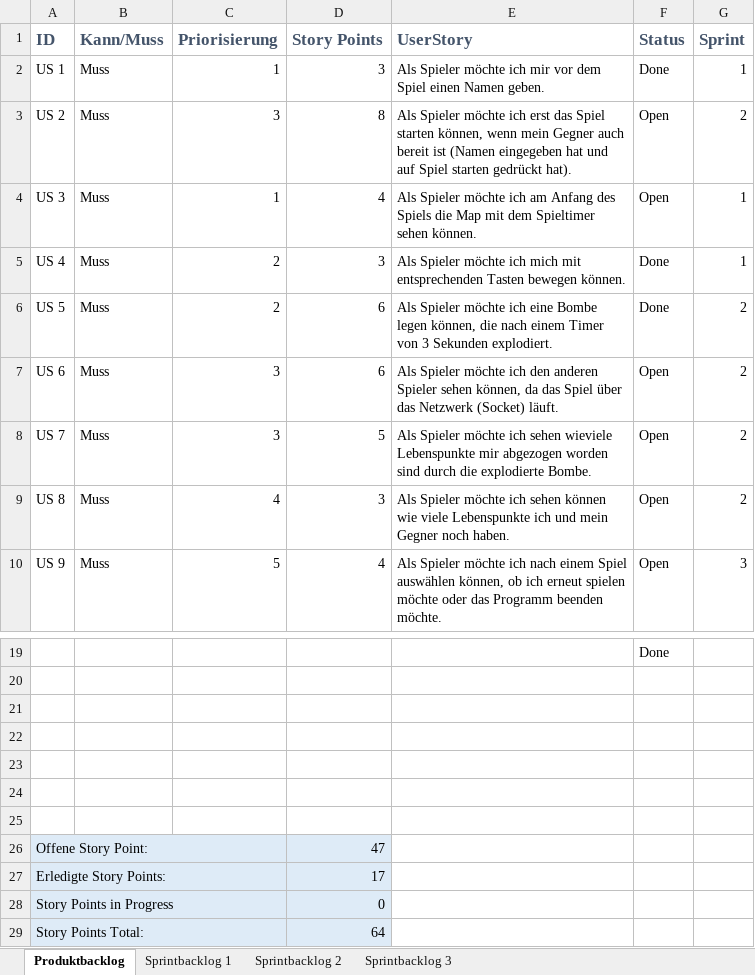
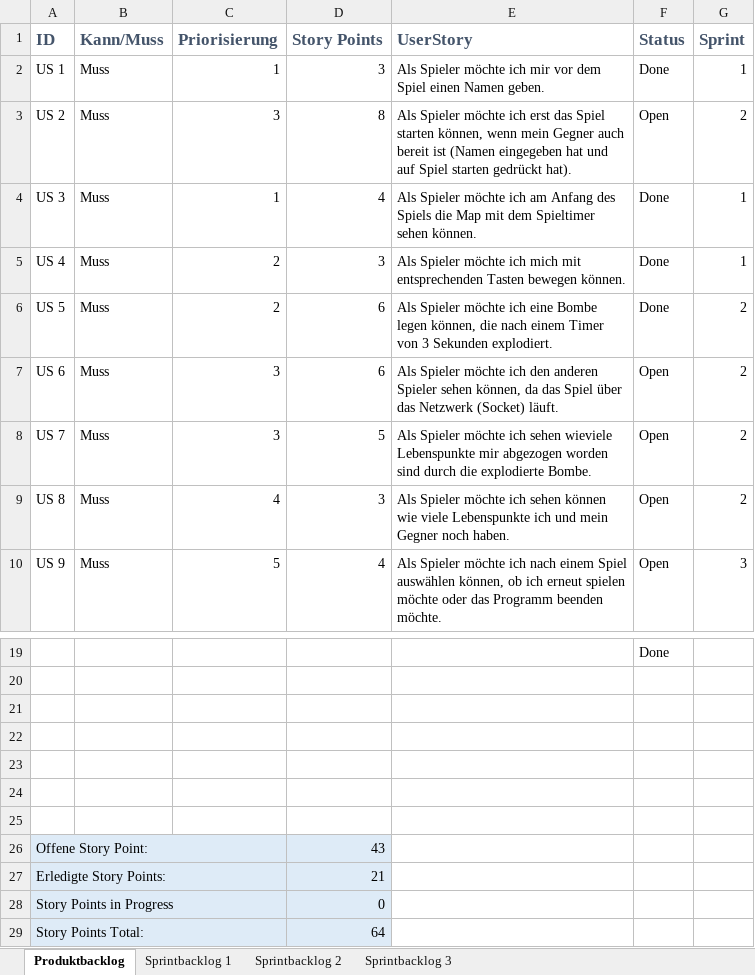
Before and after one commit to zsciaj/BBC-Java-Boomberman, an Excel workbook: Boomberman/doku/220_Scrum_Joey_Nico.110.xlsx, sheet Produktbacklog, drawn as a sheet; only a part is shown, gaps mark what is left out; values as stored, in another font and other column widths than the file's, no borders; charts and pictures and table styles not drawn; the diff names each change by its address in the sheet, - before the commit and + after, or states it on an @@ line.

```diff
--- a/Boomberman/doku/220_Scrum_Joey_Nico.110.xlsx (sheet Produktbacklog)
+++ b/Boomberman/doku/220_Scrum_Joey_Nico.110.xlsx (sheet Produktbacklog)
-F4 (Status): Open
+F4 (Status): Done
-D26 (Story Points): 47
+D26 (Story Points): 43
-D27 (Story Points): 17
+D27 (Story Points): 21
```
Also changed, not shown: charts or pictures, Boomberman/doku/210_Gantt-Diagramm_Joey_Nico.110.xlsx.
